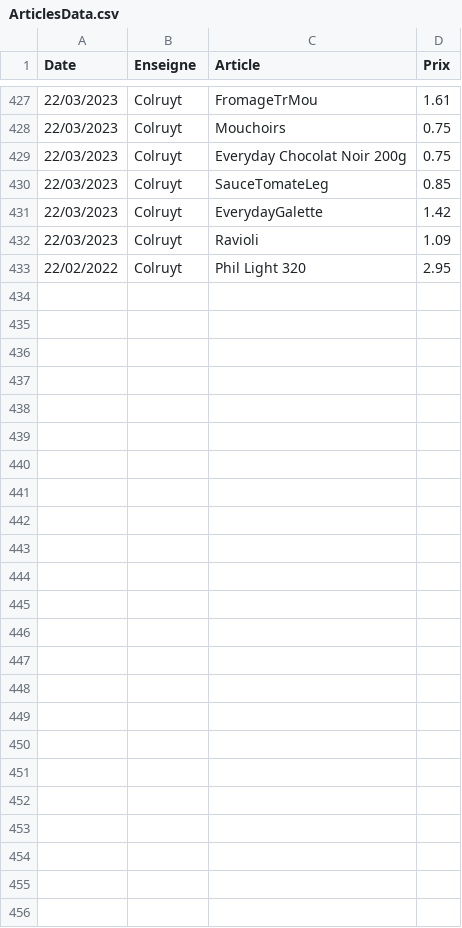
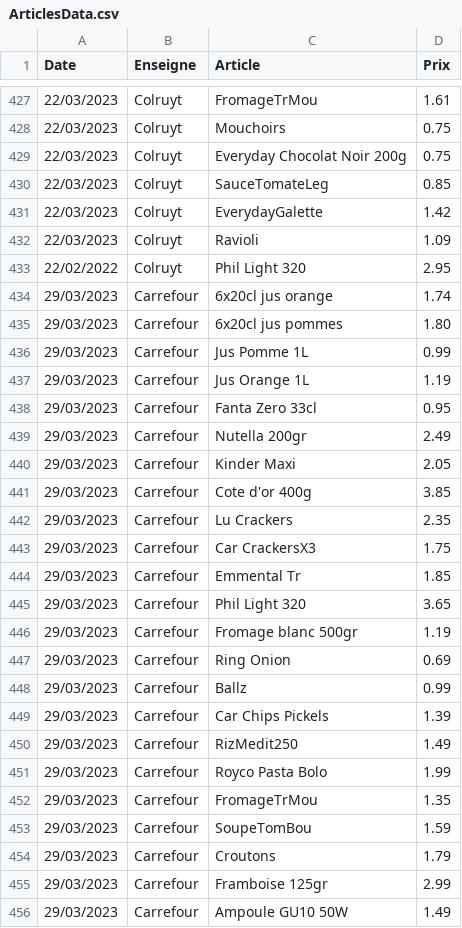
Before and after one commit to TuxStory/ComPrix, a CSV file: ArticlesData.csv, drawn as a sheet; only a part is shown, gaps mark what is left out.

```diff
--- a/ArticlesData.csv
+++ b/ArticlesData.csv
@@ -433 +433,24 @@ Date,Enseigne,Article,Prix
 22/02/2022,Colruyt,Phil Light 320,2.95
+29/03/2023,Carrefour,6x20cl jus orange,1.74
+29/03/2023,Carrefour,6x20cl jus pommes,1.80
+29/03/2023,Carrefour,Jus Pomme 1L,0.99
+29/03/2023,Carrefour,Jus Orange 1L,1.19
+29/03/2023,Carrefour,Fanta Zero 33cl,0.95
+29/03/2023,Carrefour,Nutella 200gr,2.49
+29/03/2023,Carrefour,Kinder Maxi,2.05
+29/03/2023,Carrefour,Cote d'or 400g,3.85
+29/03/2023,Carrefour,Lu Crackers,2.35
+29/03/2023,Carrefour,Car CrackersX3,1.75
+29/03/2023,Carrefour,Emmental Tr,1.85
+29/03/2023,Carrefour,Phil Light 320,3.65
+29/03/2023,Carrefour,Fromage blanc 500gr,1.19
+29/03/2023,Carrefour,Ring Onion,0.69
+29/03/2023,Carrefour,Ballz,0.99
+29/03/2023,Carrefour,Car Chips Pickels,1.39
+29/03/2023,Carrefour,RizMedit250,1.49
+29/03/2023,Carrefour,Royco Pasta Bolo,1.99
+29/03/2023,Carrefour,FromageTrMou,1.35
+29/03/2023,Carrefour,SoupeTomBou,1.59
+29/03/2023,Carrefour,Croutons,1.79
+29/03/2023,Carrefour,Framboise 125gr,2.99
+29/03/2023,Carrefour,Ampoule GU10 50W,1.49
```
Also changed, not shown: 2 other files.
